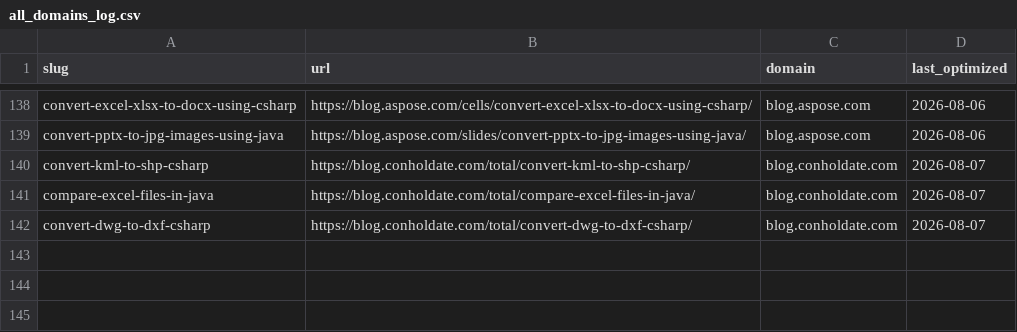
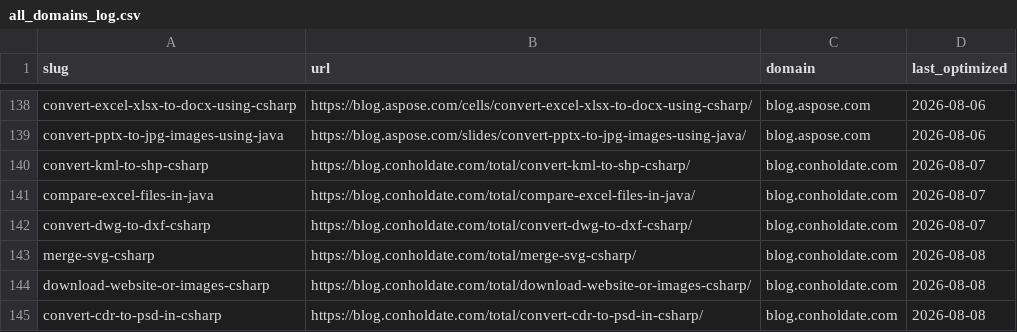
Before and after one commit to conholdate/blog-optimization-agent, a CSV file: logs/all_domains_log.csv, drawn as a sheet; only a part is shown, gaps mark what is left out; the diff names each change by its address in the sheet, - before the commit and + after, or states it on an @@ line.

Commit message:
Update optimization logs (conholdate)

```diff
--- a/logs/all_domains_log.csv
+++ b/logs/all_domains_log.csv
+row 143: merge-svg-csharp | https://blog.conholdate.com/total/merge-svg-csharp/ | blog.conholdate.com | 2026-08-08
+row 144: download-website-or-images-csharp | https://blog.conholdate.com/total/download-website-or-images-csharp/ | blog.conholdate.com | 2026-08-08
+row 145: convert-cdr-to-psd-in-csharp | https://blog.conholdate.com/total/convert-cdr-to-psd-in-csharp/ | blog.conholdate.com | 2026-08-08
```
Also changed, not shown: logs/conholdate/blog_conholdate_com.csv.
